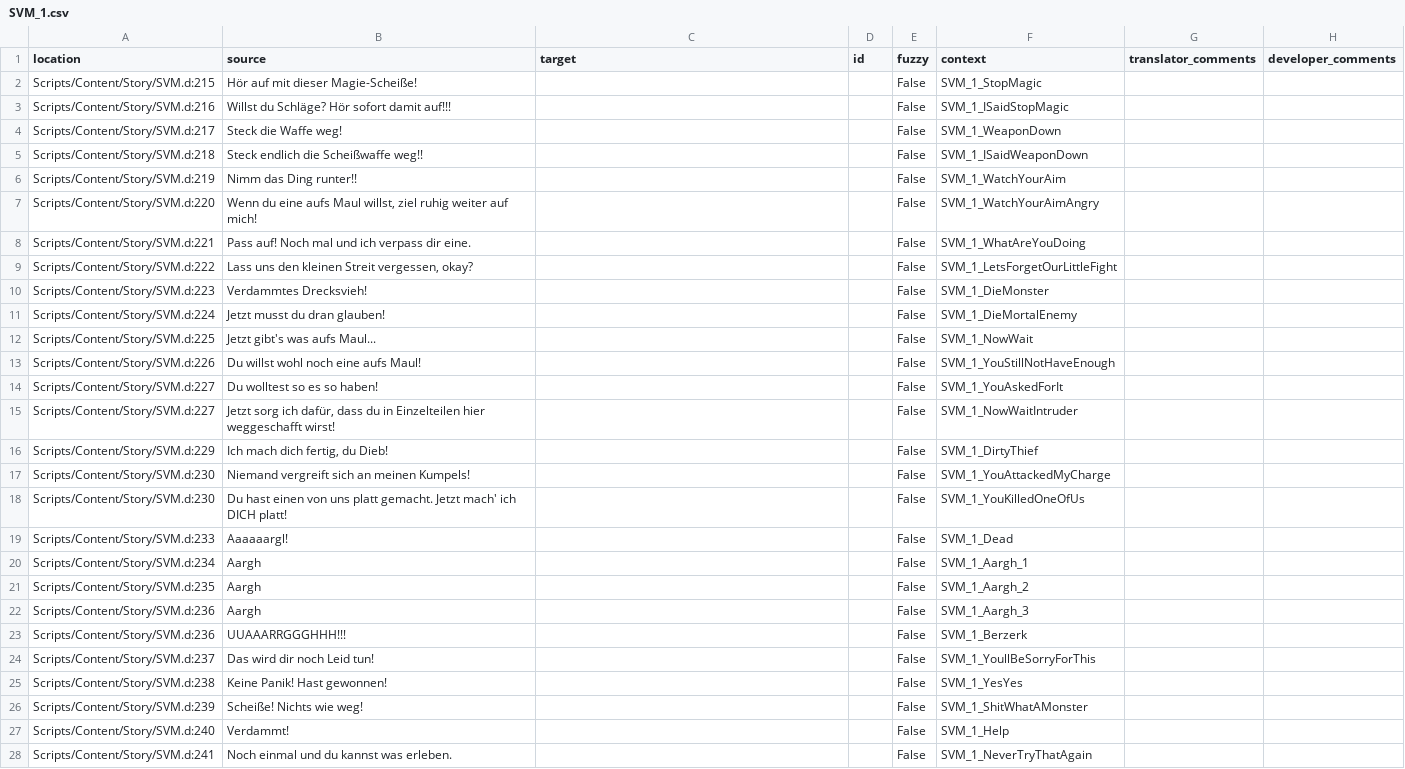
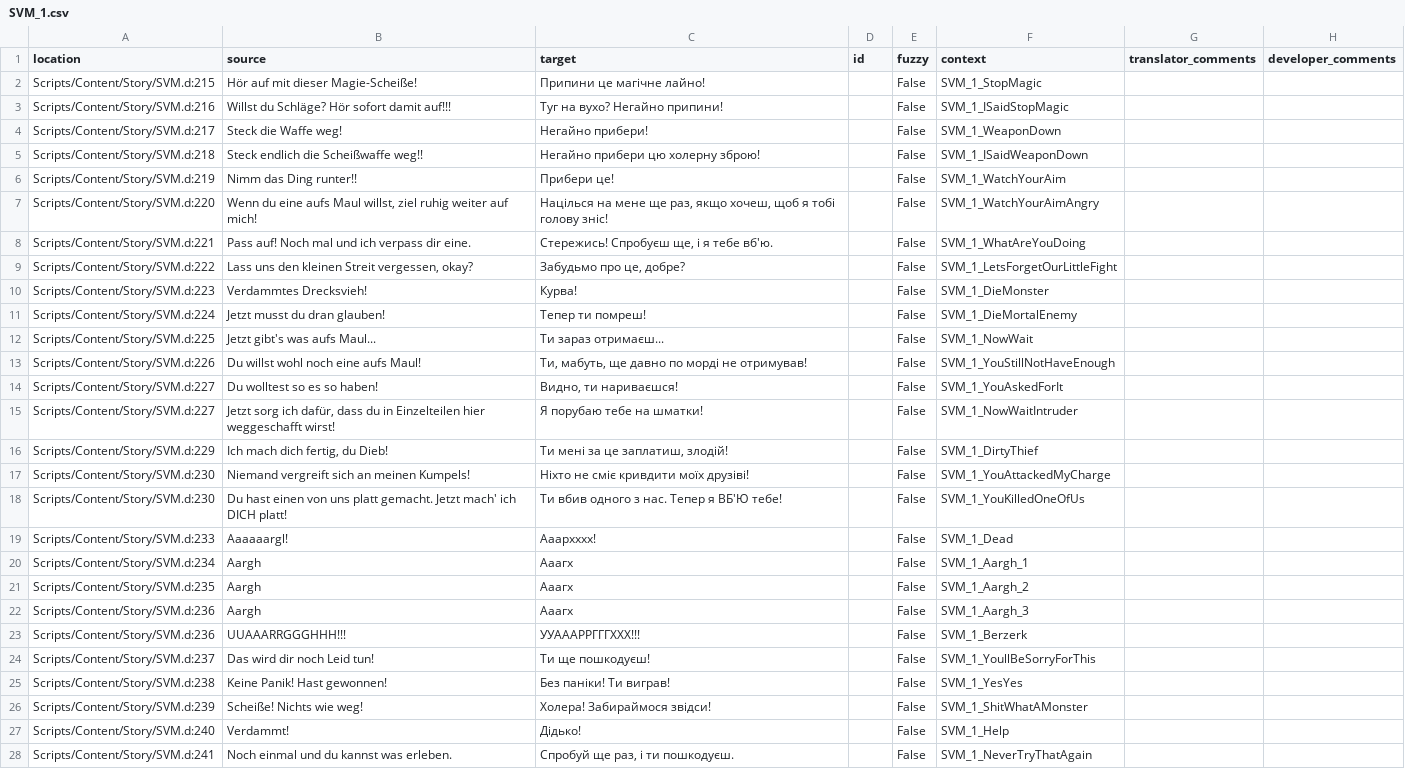
Before and after one commit to auronen/Gothic-Sequel-localization, a CSV file: .translations/uk/SVM_1.csv, drawn as a sheet; only a part is shown; the diff covers the shown part only; the diff names each change by its address in the sheet, - before the commit and + after, or states it on an @@ line.

Commit message:
Translated using Weblate (Ukrainian)
Currently translated at 100.0% (105 of 105 strings)

Translation: Gothic Sequel/SVM_1
Translate-URL: http://weblate.cokoliv.eu/projects/gothic-sequel/svm_1/uk/

```diff
--- a/.translations/uk/SVM_1.csv
+++ b/.translations/uk/SVM_1.csv
-C2 (target): (empty)
+C2 (target): Припини це магічне лайно!
-C3 (target): (empty)
+C3 (target): Туг на вухо? Негайно припини!
-C4 (target): (empty)
+C4 (target): Негайно прибери!
-C5 (target): (empty)
+C5 (target): Негайно прибери цю холерну зброю!
-C6 (target): (empty)
+C6 (target): Прибери це!
-C7 (target): (empty)
+C7 (target): Націлься на мене ще раз, якщо хочеш, щоб я тобі голову зніс!
-C8 (target): (empty)
+C8 (target): Стережись! Спробуєш ще, і я тебе вб'ю.
-C9 (target): (empty)
+C9 (target): Забудьмо про це, добре?
-C10 (target): (empty)
+C10 (target): Курва!
-C11 (target): (empty)
+C11 (target): Тепер ти помреш!
-C12 (target): (empty)
+C12 (target): Ти зараз отримаєш...
-C13 (target): (empty)
+C13 (target): Ти, мабуть, ще давно по морді не отримував!
-C14 (target): (empty)
+C14 (target): Видно, ти нариваєшся!
-C15 (target): (empty)
+C15 (target): Я порубаю тебе на шматки!
-C16 (target): (empty)
+C16 (target): Ти мені за це заплатиш, злодій!
-C17 (target): (empty)
+C17 (target): Ніхто не сміє кривдити моїх друзіві!
-C18 (target): (empty)
+C18 (target): Ти вбив одного з нас. Тепер я ВБ'Ю тебе!
-C19 (target): (empty)
+C19 (target): Ааархххх!
-C20:C22 (target): (empty)
+C20:C22 (target): Ааагх
-C23 (target): (empty)
+C23 (target): УУАААРРГГГХХХ!!!
-C24 (target): (empty)
+C24 (target): Ти ще пошкодуєш!
-C25 (target): (empty)
+C25 (target): Без паніки! Ти виграв!
-C26 (target): (empty)
+C26 (target): Холера! Забираймося звідси!
-C27 (target): (empty)
+C27 (target): Дідько!
-C28 (target): (empty)
+C28 (target): Спробуй ще раз, і ти пошкодуєш.
```
Also changed, not shown: 78 edited cells elsewhere in this file.
